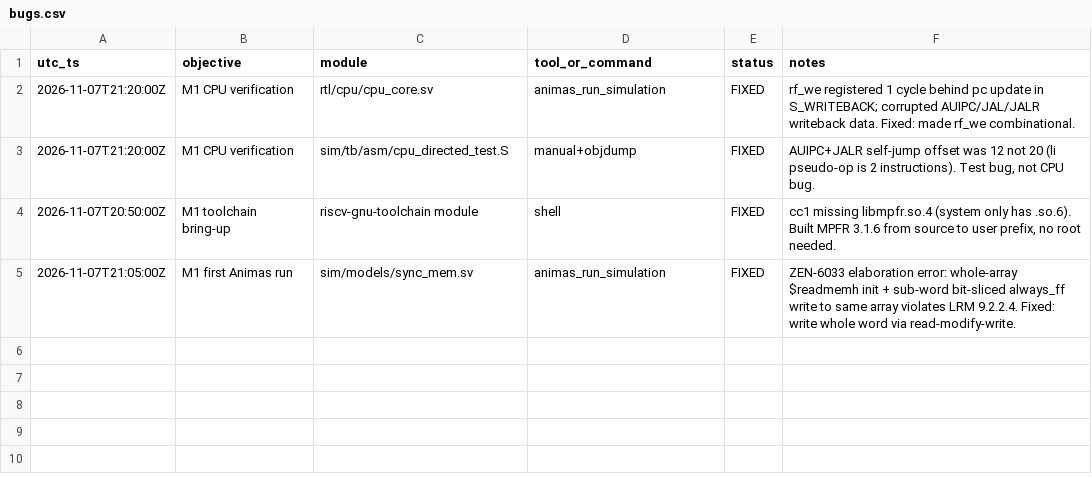
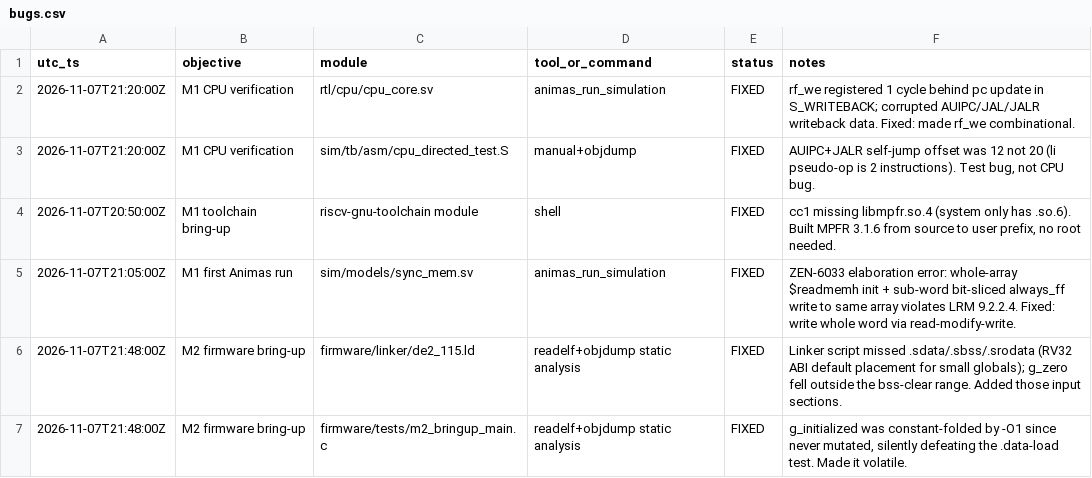
Before and after one commit to ManuelRivera0420/aiuC_proj, a CSV file: research/bugs.csv, drawn as a sheet.

```diff
--- a/research/bugs.csv
+++ b/research/bugs.csv
@@ -5 +5,3 @@ utc_ts,objective,module,tool_or_command,status,notes
 2026-11-07T21:05:00Z,M1 first Animas run,sim/models/sync_mem.sv,animas_run_simulation,FIXED,"ZEN-6033 elaboration error: whole-array $readmemh init + sub-word bit-sliced always_ff write to same array violates LRM 9.2.2.4. Fixed: write whole word via read-modify-write."
+2026-11-07T21:48:00Z,M2 firmware bring-up,firmware/linker/de2_115.ld,readelf+objdump static analysis,FIXED,"Linker script missed .sdata/.sbss/.srodata (RV32 ABI default placement for small globals); g_zero fell outside the bss-clear range. Added those input sections."
+2026-11-07T21:48:00Z,M2 firmware bring-up,firmware/tests/m2_bringup_main.c,readelf+objdump static analysis,FIXED,"g_initialized was constant-folded by -O1 since never mutated, silently defeating the .data-load test. Made it volatile."
```
Also changed, not shown: research/metrics.csv, 20 other files.
